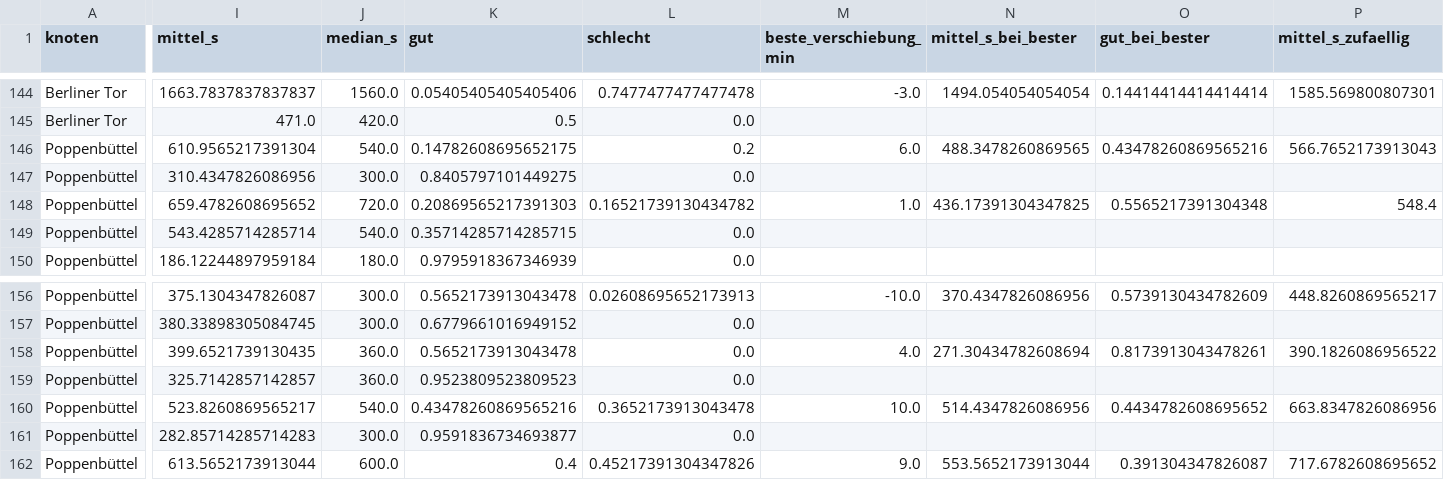
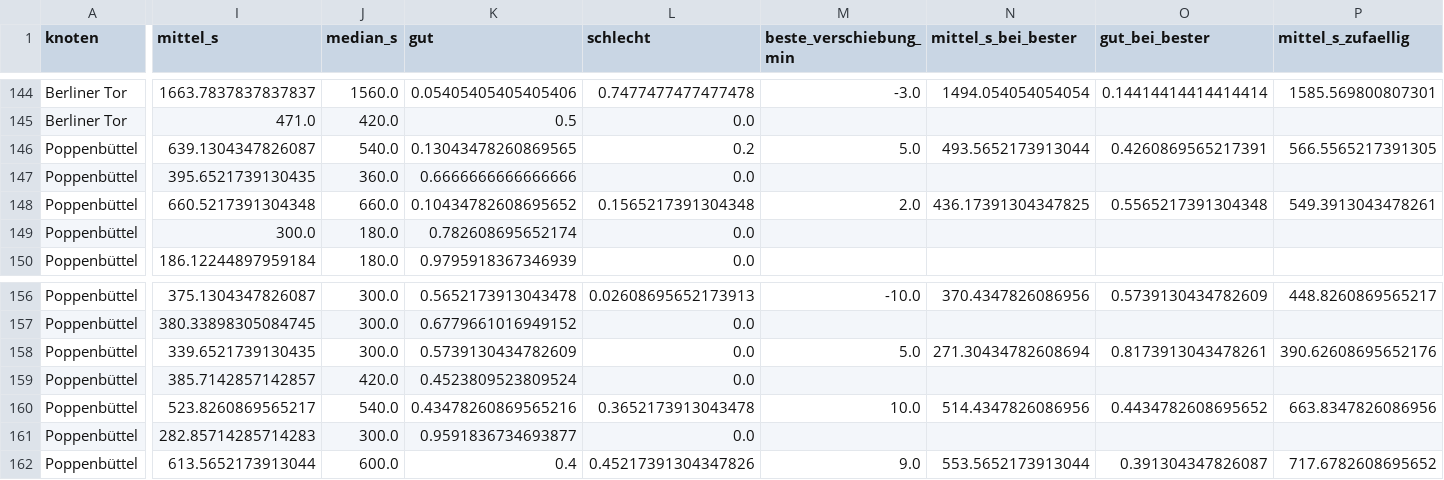
Before and after one commit to finngrz/s1-monitor, a CSV file: ergebnisse/analysen/f7_anschluesse_werktag.csv, drawn as a sheet; only a part is shown, gaps mark what is left out; the diff covers the shown part only; the diff names each change by its address in the sheet, - before the commit and + after, or states it on an @@ line.

```diff
--- a/ergebnisse/analysen/f7_anschluesse_werktag.csv
+++ b/ergebnisse/analysen/f7_anschluesse_werktag.csv
-I146 (mittel_s): 610.9565217391304
+I146 (mittel_s): 639.1304347826087
-K146 (gut): 0.14782608695652175
+K146 (gut): 0.13043478260869565
-M146 (beste_verschiebung_min): 6.0
+M146 (beste_verschiebung_min): 5.0
-N146 (mittel_s_bei_bester): 488.3478260869565
+N146 (mittel_s_bei_bester): 493.5652173913044
-O146 (gut_bei_bester): 0.43478260869565216
+O146 (gut_bei_bester): 0.4260869565217391
-P146 (mittel_s_zufaellig): 566.7652173913043
+P146 (mittel_s_zufaellig): 566.5565217391305
-I147 (mittel_s): 310.4347826086956
+I147 (mittel_s): 395.6521739130435
-J147 (median_s): 300.0
+J147 (median_s): 360.0
-K147 (gut): 0.8405797101449275
+K147 (gut): 0.6666666666666666
-I148 (mittel_s): 659.4782608695652
+I148 (mittel_s): 660.5217391304348
-J148 (median_s): 720.0
+J148 (median_s): 660.0
-K148 (gut): 0.20869565217391303
+K148 (gut): 0.10434782608695652
-L148 (schlecht): 0.16521739130434782
+L148 (schlecht): 0.1565217391304348
-M148 (beste_verschiebung_min): 1.0
+M148 (beste_verschiebung_min): 2.0
-P148 (mittel_s_zufaellig): 548.4
+P148 (mittel_s_zufaellig): 549.3913043478261
-I149 (mittel_s): 543.4285714285714
+I149 (mittel_s): 300.0
-J149 (median_s): 540.0
+J149 (median_s): 180.0
-K149 (gut): 0.35714285714285715
+K149 (gut): 0.782608695652174
-I158 (mittel_s): 399.6521739130435
+I158 (mittel_s): 339.6521739130435
-J158 (median_s): 360.0
+J158 (median_s): 300.0
-K158 (gut): 0.5652173913043478
+K158 (gut): 0.5739130434782609
-M158 (beste_verschiebung_min): 4.0
+M158 (beste_verschiebung_min): 5.0
-P158 (mittel_s_zufaellig): 390.1826086956522
+P158 (mittel_s_zufaellig): 390.62608695652176
-I159 (mittel_s): 325.7142857142857
+I159 (mittel_s): 385.7142857142857
-J159 (median_s): 360.0
+J159 (median_s): 420.0
-K159 (gut): 0.9523809523809523
+K159 (gut): 0.4523809523809524
```
Also changed, not shown: 1 edited cell elsewhere in this file, ergebnisse/analysen/f1_fahrzeiten_samstag.csv, ergebnisse/analysen/f1_fahrzeiten_sonntag.csv, 7 other files.
